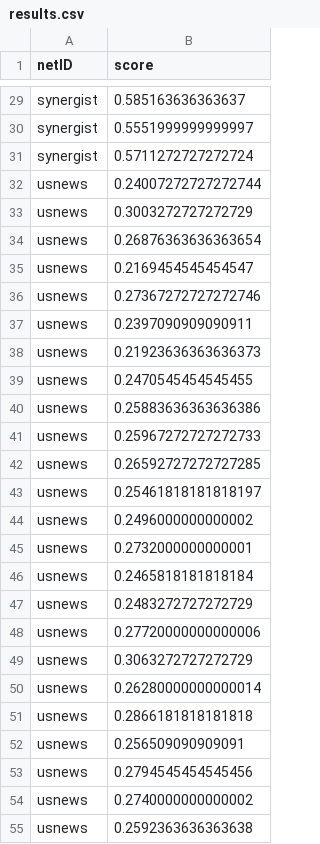
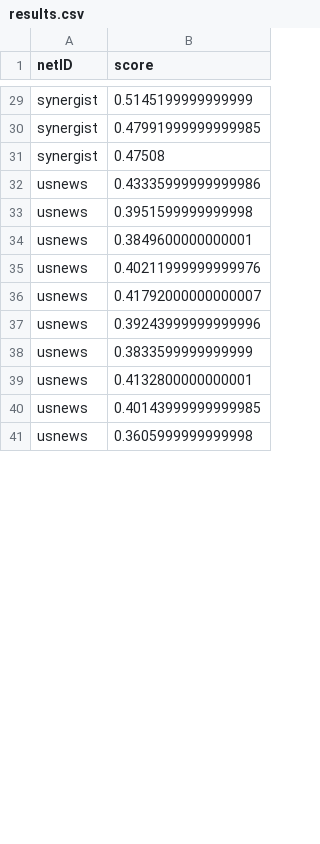
Before and after one commit to saarthakchaturvedi/sd1, a CSV file: results.csv, drawn as a sheet; only a part is shown, gaps mark what is left out; removed rows and columns are numbered as before the commit, all else as after; the diff covers the shown part only; the diff names each change by its address in the sheet, - before the commit and + after, or states it on an @@ line.

```diff
--- a/results.csv
+++ b/results.csv
-B29 (score): 0.585163636363637
+B29 (score): 0.5145199999999999
-B30 (score): 0.5551999999999997
+B30 (score): 0.47991999999999985
-B31 (score): 0.5711272727272724
+B31 (score): 0.47508
-B32 (score): 0.24007272727272744
+B32 (score): 0.43335999999999986
-B33 (score): 0.3003272727272729
+B33 (score): 0.3951599999999998
-B34 (score): 0.26876363636363654
+B34 (score): 0.3849600000000001
-B35 (score): 0.2169454545454547
+B35 (score): 0.40211999999999976
-B36 (score): 0.27367272727272746
+B36 (score): 0.41792000000000007
-B37 (score): 0.2397090909090911
+B37 (score): 0.39243999999999996
-B38 (score): 0.21923636363636373
+B38 (score): 0.3833599999999999
-B39 (score): 0.2470545454545455
+B39 (score): 0.4132800000000001
-B40 (score): 0.25883636363636386
+B40 (score): 0.40143999999999985
-B41 (score): 0.25967272727272733
+B41 (score): 0.3605999999999998
-row 42: usnews | 0.26592727272727285
-row 43: usnews | 0.25461818181818197
-row 44: usnews | 0.2496000000000002
-row 45: usnews | 0.2732000000000001
-row 46: usnews | 0.2465818181818184
-row 47: usnews | 0.2483272727272729
-row 48: usnews | 0.27720000000000006
-row 49: usnews | 0.3063272727272729
-row 50: usnews | 0.26280000000000014
-row 51: usnews | 0.2866181818181818
-row 52: usnews | 0.256509090909091
-row 53: usnews | 0.2794545454545456
-row 54: usnews | 0.2740000000000002
-row 55: usnews | 0.2592363636363638
```
Also changed, not shown: 10 added rows, 1 removed row and 27 edited cells elsewhere in this file, 4 other files.
